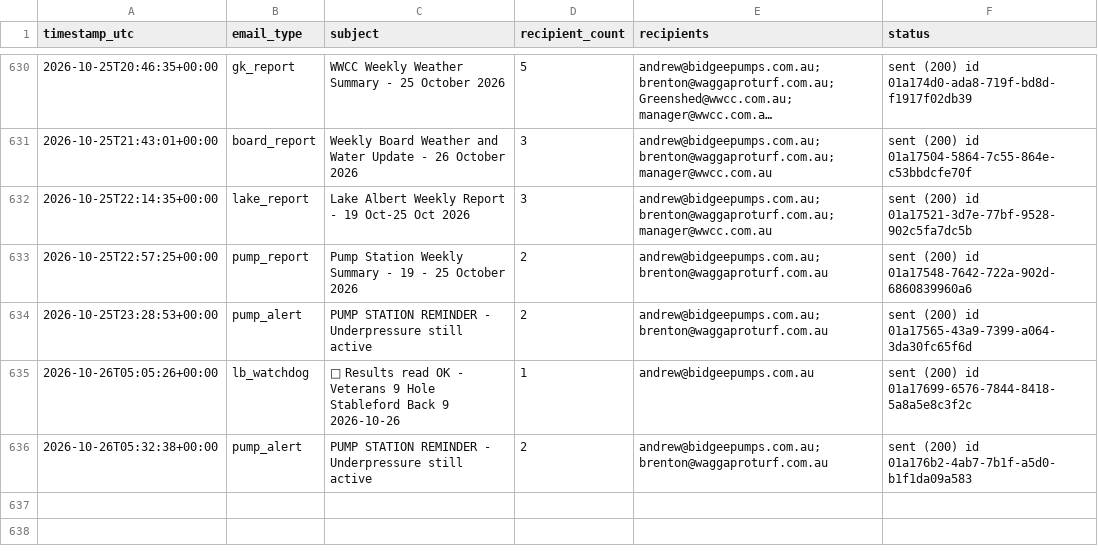
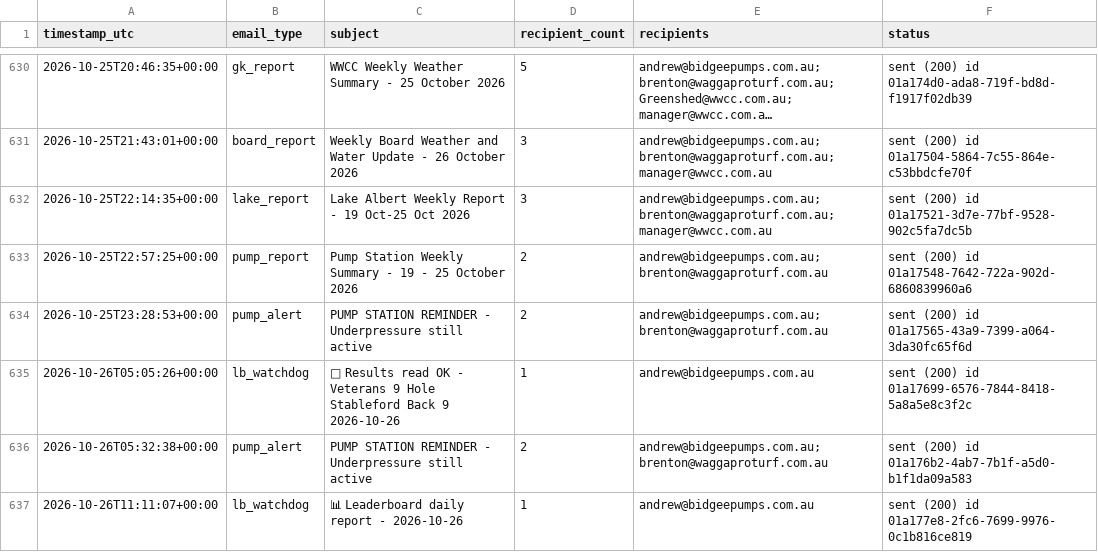
Before and after one commit to Bidgee182/wwcc-weather-page, a CSV file: data/email_log.csv, drawn as a sheet; only a part is shown, gaps mark what is left out; long unchanged cells end in ….

Commit message:
Leaderboard watchdog 2026-10-26T11:11:07Z

```diff
--- a/data/email_log.csv
+++ b/data/email_log.csv
@@ -638 +638,2 @@ timestamp_utc,email_type,subject,recipient_count,recipients,status
 2026-10-26T05:32:38+00:00,pump_alert,PUMP STATION REMINDER - Underpressure still active,2,andrew@bidgeepumps.com.au; brenton@waggaproturf.com.au,sent (200) id 01a176b2-4ab7-7b1f-a5d0-b1f1da09a583
+2026-10-26T11:11:07+00:00,lb_watchdog,📊 Leaderboard daily report - 2026-10-26,1,andrew@bidgeepumps.com.au,sent (200) id 01a177e8-2fc6-7699-9976-0c1b816ce819
```
Also changed, not shown: data/results_log.csv, 2 other files.
